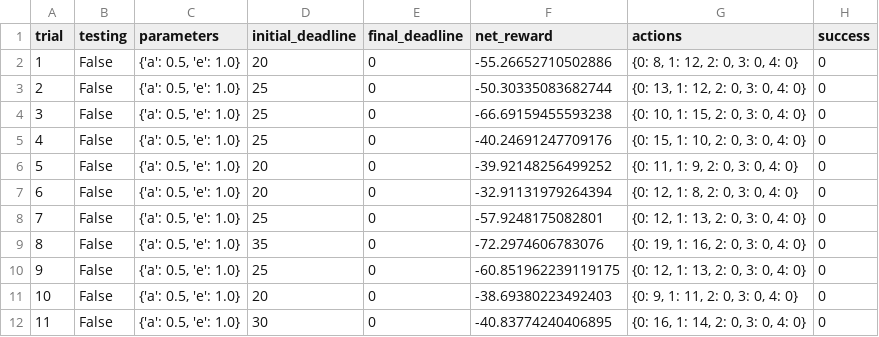
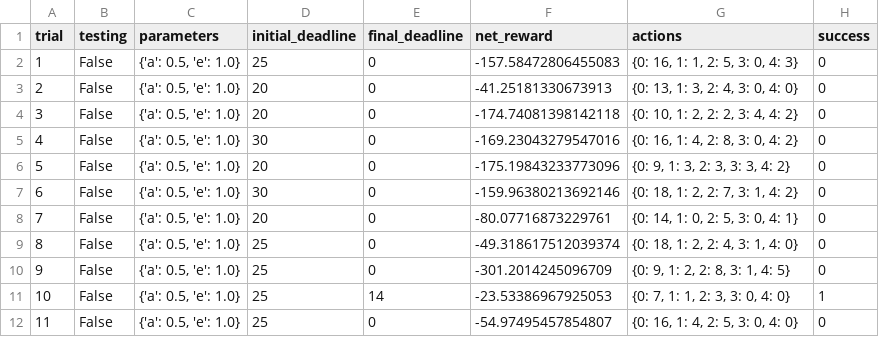
Before and after one commit to torenunez/machine-learning, a CSV file: projects/smartcab/logs/sim_no-learning.csv, drawn as a sheet; only a part is shown; the diff covers the shown part only.

Commit message:
add random action

```diff
--- a/projects/smartcab/logs/sim_no-learning.csv
+++ b/projects/smartcab/logs/sim_no-learning.csv
@@ -1,12 +1,12 @@
 trial,testing,parameters,initial_deadline,final_deadline,net_reward,actions,success
-1,False,"{'a': 0.5, 'e': 1.0}",20,0,-55.26652710502886,"{0: 8, 1: 12, 2: 0, 3: 0, 4: 0}",0
-2,False,"{'a': 0.5, 'e': 1.0}",25,0,-50.30335083682744,"{0: 13, 1: 12, 2: 0, 3: 0, 4: 0}",0
-3,False,"{'a': 0.5, 'e': 1.0}",25,0,-66.69159455593238,"{0: 10, 1: 15, 2: 0, 3: 0, 4: 0}",0
-4,False,"{'a': 0.5, 'e': 1.0}",25,0,-40.24691247709176,"{0: 15, 1: 10, 2: 0, 3: 0, 4: 0}",0
-5,False,"{'a': 0.5, 'e': 1.0}",20,0,-39.92148256499252,"{0: 11, 1: 9, 2: 0, 3: 0, 4: 0}",0
-6,False,"{'a': 0.5, 'e': 1.0}",20,0,-32.91131979264394,"{0: 12, 1: 8, 2: 0, 3: 0, 4: 0}",0
-7,False,"{'a': 0.5, 'e': 1.0}",25,0,-57.9248175082801,"{0: 12, 1: 13, 2: 0, 3: 0, 4: 0}",0
-8,False,"{'a': 0.5, 'e': 1.0}",35,0,-72.2974606783076,"{0: 19, 1: 16, 2: 0, 3: 0, 4: 0}",0
-9,False,"{'a': 0.5, 'e': 1.0}",25,0,-60.851962239119175,"{0: 12, 1: 13, 2: 0, 3: 0, 4: 0}",0
-10,False,"{'a': 0.5, 'e': 1.0}",20,0,-38.69380223492403,"{0: 9, 1: 11, 2: 0, 3: 0, 4: 0}",0
-11,False,"{'a': 0.5, 'e': 1.0}",30,0,-40.83774240406895,"{0: 16, 1: 14, 2: 0, 3: 0, 4: 0}",0
+1,False,"{'a': 0.5, 'e': 1.0}",25,0,-157.58472806455083,"{0: 16, 1: 1, 2: 5, 3: 0, 4: 3}",0
+2,False,"{'a': 0.5, 'e': 1.0}",20,0,-41.25181330673913,"{0: 13, 1: 3, 2: 4, 3: 0, 4: 0}",0
+3,False,"{'a': 0.5, 'e': 1.0}",20,0,-174.74081398142118,"{0: 10, 1: 2, 2: 2, 3: 4, 4: 2}",0
+4,False,"{'a': 0.5, 'e': 1.0}",30,0,-169.23043279547016,"{0: 16, 1: 4, 2: 8, 3: 0, 4: 2}",0
+5,False,"{'a': 0.5, 'e': 1.0}",20,0,-175.19843233773096,"{0: 9, 1: 3, 2: 3, 3: 3, 4: 2}",0
+6,False,"{'a': 0.5, 'e': 1.0}",30,0,-159.96380213692146,"{0: 18, 1: 2, 2: 7, 3: 1, 4: 2}",0
+7,False,"{'a': 0.5, 'e': 1.0}",20,0,-80.07716873229761,"{0: 14, 1: 0, 2: 5, 3: 0, 4: 1}",0
+8,False,"{'a': 0.5, 'e': 1.0}",25,0,-49.318617512039374,"{0: 18, 1: 2, 2: 4, 3: 1, 4: 0}",0
+9,False,"{'a': 0.5, 'e': 1.0}",25,0,-301.2014245096709,"{0: 9, 1: 2, 2: 8, 3: 1, 4: 5}",0
+10,False,"{'a': 0.5, 'e': 1.0}",25,14,-23.53386967925053,"{0: 7, 1: 1, 2: 3, 3: 0, 4: 0}",1
+11,False,"{'a': 0.5, 'e': 1.0}",25,0,-54.97495457854807,"{0: 16, 1: 4, 2: 5, 3: 0, 4: 0}",0
```
Also changed, not shown: 59 edited cells elsewhere in this file, 2 other files.
